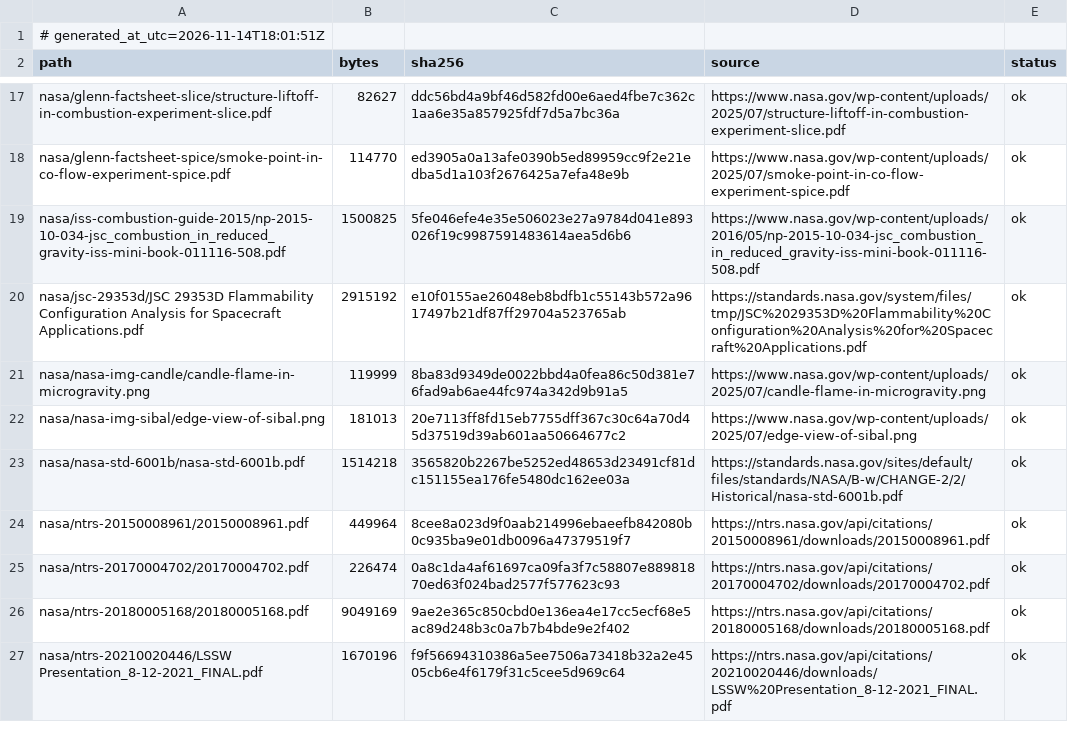
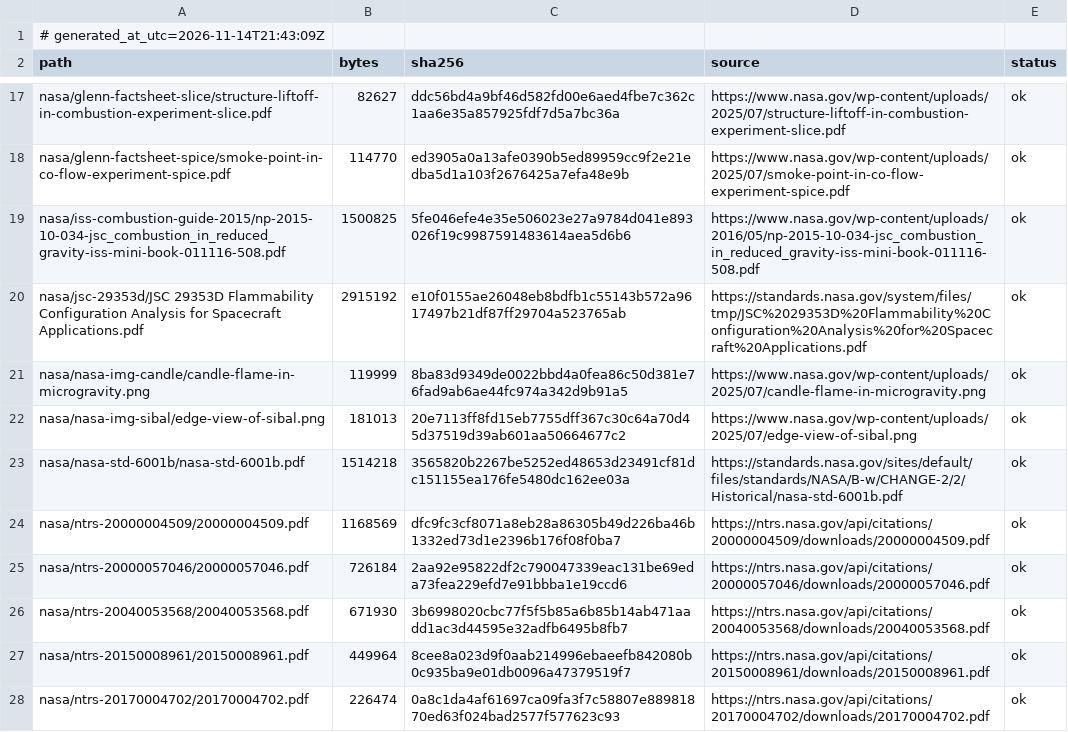
Before and after one commit to Lucyyngceo/pyrion, a CSV file: data/manifest/checksums_P1.csv, drawn as a sheet; only a part is shown, gaps mark what is left out; the shorter side is filled out with more unchanged rows.

```diff
--- a/data/manifest/checksums_P1.csv
+++ b/data/manifest/checksums_P1.csv
@@ -1,2 +1,2 @@
-# generated_at_utc=2026-11-14T18:01:51Z
+# generated_at_utc=2026-11-14T21:43:09Z
 path,bytes,sha256,source,status
@@ -23,2 +23,5 @@ nasa/nasa-img-sibal/edge-view-of-sibal.png,181013,20e7113ff8fd15eb7755dff367c30c
 nasa/nasa-std-6001b/nasa-std-6001b.pdf,1514218,3565820b2267be5252ed48653d23491cf81dc151155ea176fe5480dc162ee03a,https://standards.nasa.gov/sites/default/files/standards/NASA/B-w/CHANGE-2/2/Historical/nasa-std-6001b.pdf,ok
+nasa/ntrs-20000004509/20000004509.pdf,1168569,dfc9fc3cf8071a8eb28a86305b49d226ba46b1332ed73d1e2396b176f08f0ba7,https://ntrs.nasa.gov/api/citations/20000004509/downloads/20000004509.pdf,ok
+nasa/ntrs-20000057046/20000057046.pdf,726184,2aa92e95822df2c790047339eac131be69eda73fea229efd7e91bbba1e19ccd6,https://ntrs.nasa.gov/api/citations/20000057046/downloads/20000057046.pdf,ok
+nasa/ntrs-20040053568/20040053568.pdf,671930,3b6998020cbc77f5f5b85a6b85b14ab471aadd1ac3d44595e32adfb6495b8fb7,https://ntrs.nasa.gov/api/citations/20040053568/downloads/20040053568.pdf,ok
 nasa/ntrs-20150008961/20150008961.pdf,449964,8cee8a023d9f0aab214996ebaeefb842080b0c935ba9e01db0096a47379519f7,https://ntrs.nasa.gov/api/citations/20150008961/downloads/20150008961.pdf,ok
```
Also changed, not shown: 2 other files.
